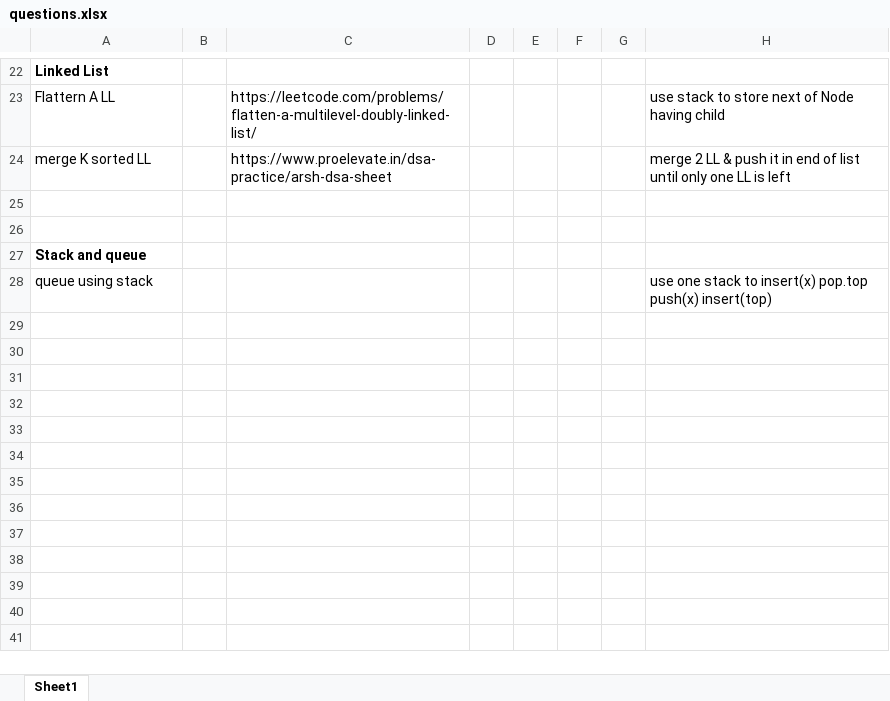
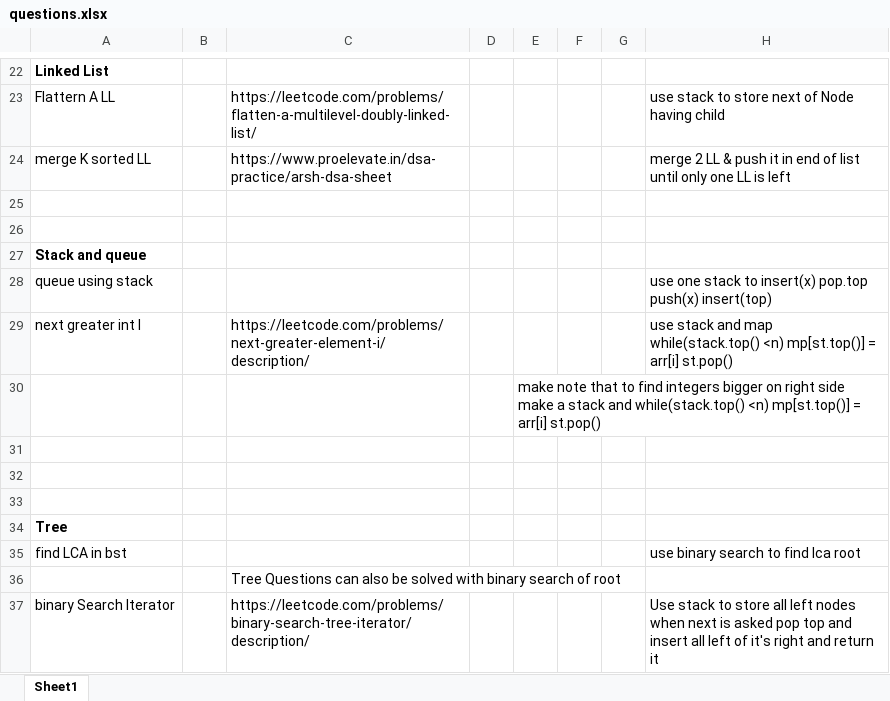
Before and after one commit to erajayky/CrackYourPlacement, an Excel workbook: questions.xlsx, sheet Sheet1, drawn as a sheet; only a part is shown, gaps mark what is left out; values as stored, in another font and other column widths than the file's, no borders; the diff names each change by its address in the sheet, - before the commit and + after, or states it on an @@ line.

```diff
--- a/questions.xlsx (sheet Sheet1)
+++ b/questions.xlsx (sheet Sheet1)
+row 29: next greater int I |  | https://leetcode.com/problems/next-greater-element-i/description/ |  |  |  |  | use stack and map while(stack.top() <n) mp[st.top()] = arr[i] st.pop()
+row 30:  |  |  |  | make note that to find integers bigger on right side make a stack and while(stack.top() <n) mp[st.top()] = arr[i] st.pop()
+row 31: (empty)
+row 32: (empty)
+row 33: (empty)
+row 34: Tree
+row 35: find LCA in bst |  |  |  |  |  |  | use binary search to find lca root
+row 36:  |  | Tree Questions can also be solved with binary search of root
+row 37: binary Search Iterator |  | https://leetcode.com/problems/binary-search-tree-iterator/description/ |  |  |  |  | Use stack to store all left nodes when next is asked pop top and insert all left of it's right and return it
```
Also changed, not shown: 30 other files.
